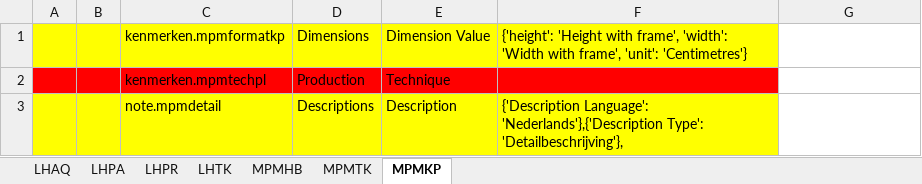
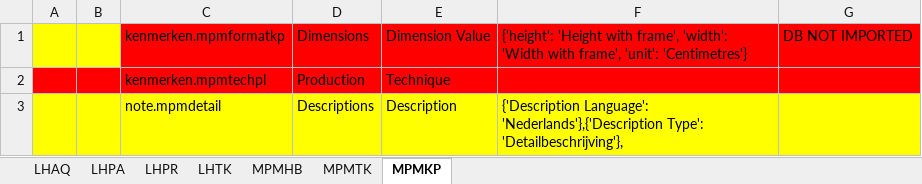
Before and after one commit to delving/digipolis-arches-pkg, an Excel workbook: admin/mappings/Iconografie_Mapping.xlsx, sheet MPMKP, drawn as a sheet; values as stored, in another font and other column widths than the file's, no borders; the diff names each change by its address in the sheet, - before the commit and + after, or states it on an @@ line.

```diff
--- a/admin/mappings/Iconografie_Mapping.xlsx (sheet MPMKP)
+++ b/admin/mappings/Iconografie_Mapping.xlsx (sheet MPMKP)
-C1:F1 fill: #FFFF00
+C1:F1 fill: #FF0000
-G1: (empty)
+G1: DB NOT IMPORTED
-G1:G2 fill: none
+G1:G2 fill: #FF0000
-G3 fill: none
+G3 fill: #FFFF00
```
Also changed, not shown: sheet MPMHB, sheet LHPA, sheet LHAQ, admin/mappings/Affiche_Mapping.xlsx, admin/mappings/Foto_Mapping.xlsx, 4 other files.
